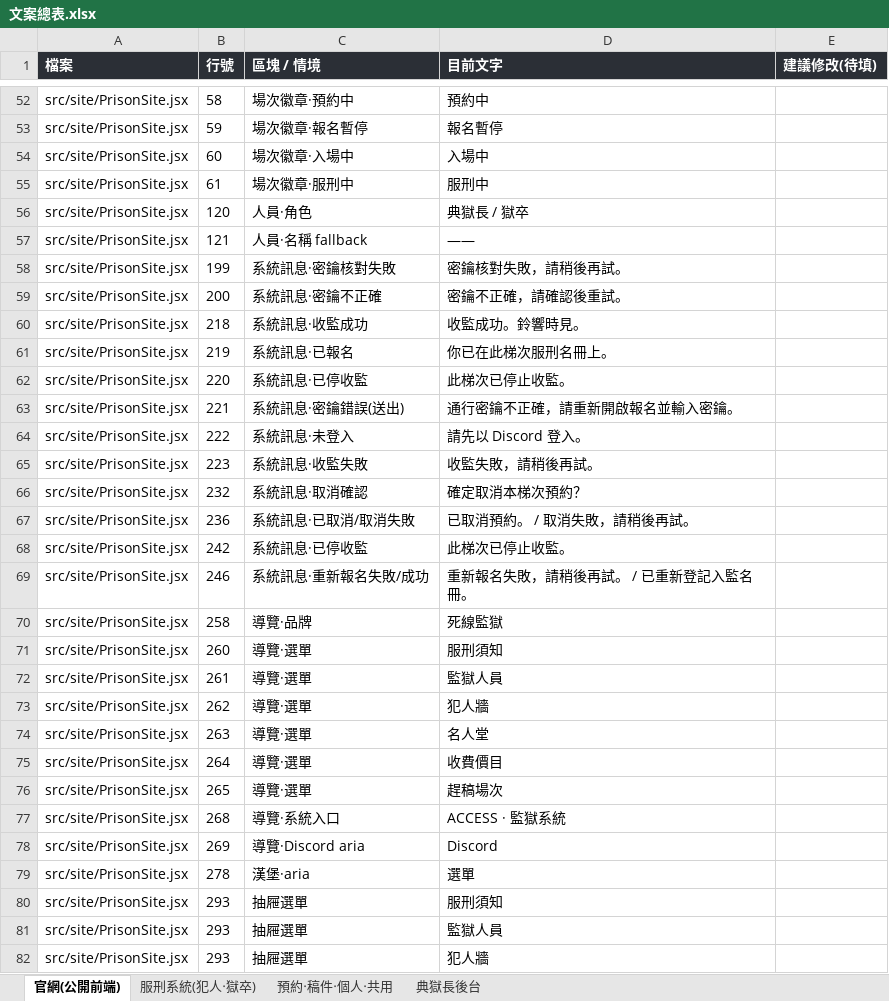
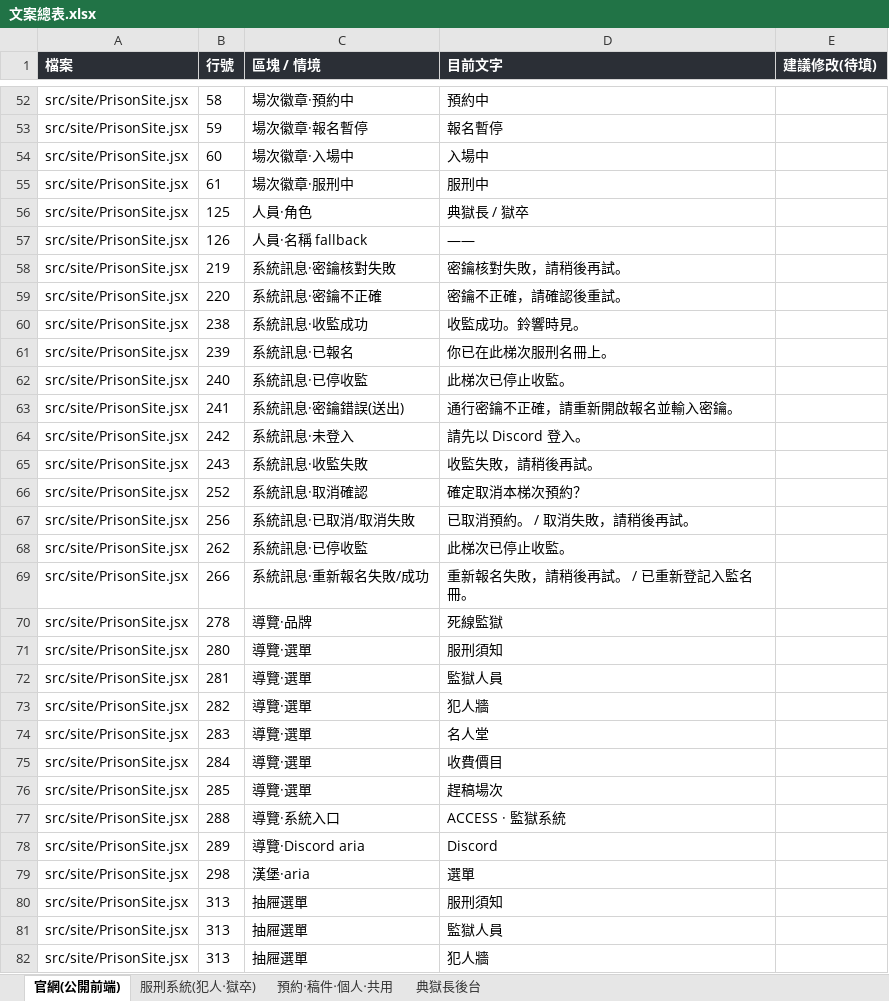
Before and after one commit to seiran-ilai/deadline-prison, an Excel workbook: 文案總表.xlsx, sheet 官網(公開前端), drawn as a sheet; only a part is shown, gaps mark what is left out; values as stored, in another font and other column widths than the file's, no borders; the diff covers the shown part only; the diff names each change by its address in the sheet, - before the commit and + after, or states it on an @@ line.

```diff
--- a/文案總表.xlsx (sheet 官網(公開前端))
+++ b/文案總表.xlsx (sheet 官網(公開前端))
-B56 (行號): 120
+B56 (行號): 125
-B57 (行號): 121
+B57 (行號): 126
-B58 (行號): 199
+B58 (行號): 219
-B59 (行號): 200
+B59 (行號): 220
-B60 (行號): 218
+B60 (行號): 238
-B61 (行號): 219
+B61 (行號): 239
-B62 (行號): 220
+B62 (行號): 240
-B63 (行號): 221
+B63 (行號): 241
-B64 (行號): 222
+B64 (行號): 242
-B65 (行號): 223
+B65 (行號): 243
-B66 (行號): 232
+B66 (行號): 252
-B67 (行號): 236
+B67 (行號): 256
-B68 (行號): 242
+B68 (行號): 262
-B69 (行號): 246
+B69 (行號): 266
-B70 (行號): 258
+B70 (行號): 278
-B71 (行號): 260
+B71 (行號): 280
-B72 (行號): 261
+B72 (行號): 281
-B73 (行號): 262
+B73 (行號): 282
-B74 (行號): 263
+B74 (行號): 283
-B75 (行號): 264
+B75 (行號): 284
-B76 (行號): 265
+B76 (行號): 285
-B77 (行號): 268
+B77 (行號): 288
-B78 (行號): 269
+B78 (行號): 289
-B79 (行號): 278
+B79 (行號): 298
-B80:B82 (行號): 293
+B80:B82 (行號): 313
```
Also changed, not shown: other rows of this sheet, 3 other files.
